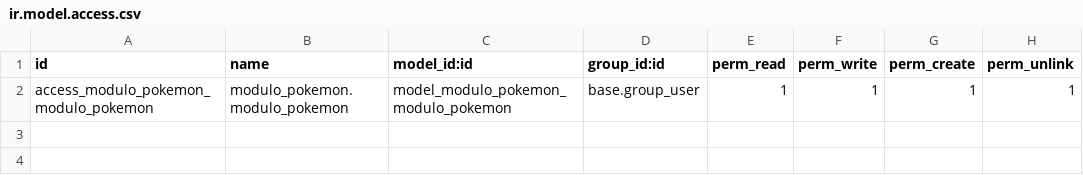
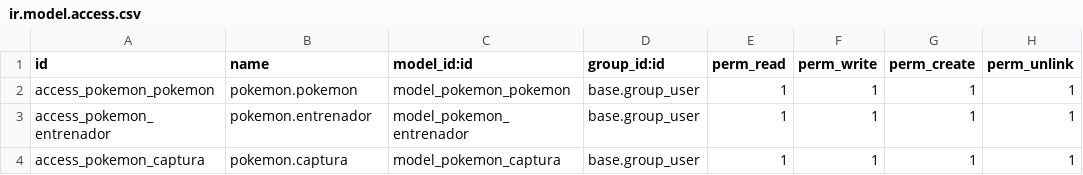
Before and after one commit to Horselaugh/Horselaugh-Practicas_Dylan_Pokemones, a CSV file: custom_addons/modulo_pokemon/security/ir.model.access.csv, drawn as a sheet.

```diff
--- a/custom_addons/modulo_pokemon/security/ir.model.access.csv
+++ b/custom_addons/modulo_pokemon/security/ir.model.access.csv
@@ -1,2 +1,4 @@
 id,name,model_id:id,group_id:id,perm_read,perm_write,perm_create,perm_unlink
-access_modulo_pokemon_modulo_pokemon,modulo_pokemon.modulo_pokemon,model_modulo_pokemon_modulo_pokemon,base.group_user,1,1,1,1
+access_pokemon_pokemon,pokemon.pokemon,model_pokemon_pokemon,base.group_user,1,1,1,1
+access_pokemon_entrenador,pokemon.entrenador,model_pokemon_entrenador,base.group_user,1,1,1,1
+access_pokemon_captura,pokemon.captura,model_pokemon_captura,base.group_user,1,1,1,1
```
Also changed, not shown: 33 other files.
